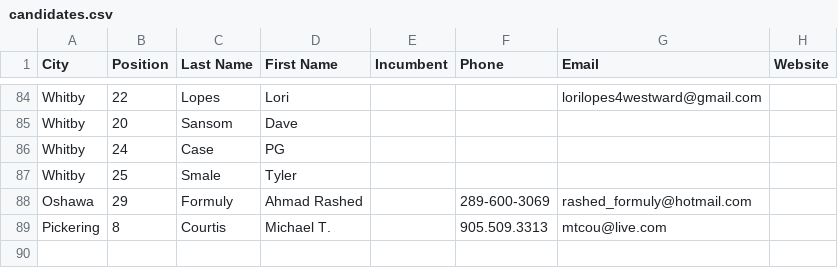
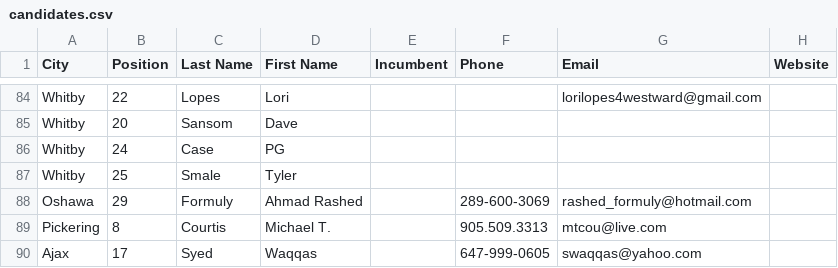
Before and after one commit to liamn74/durhamcandidates, a CSV file: candidates.csv, drawn as a sheet; only a part is shown, gaps mark what is left out; the diff names each change by its address in the sheet, - before the commit and + after, or states it on an @@ line.

Commit message:
Added new candidate.

```diff
--- a/candidates.csv
+++ b/candidates.csv
+row 90: Ajax | 17 | Syed | Waqqas |  | 647-999-0605 | swaqqas@yahoo.com
```
Also changed, not shown: positions.csv, 2 other files.
